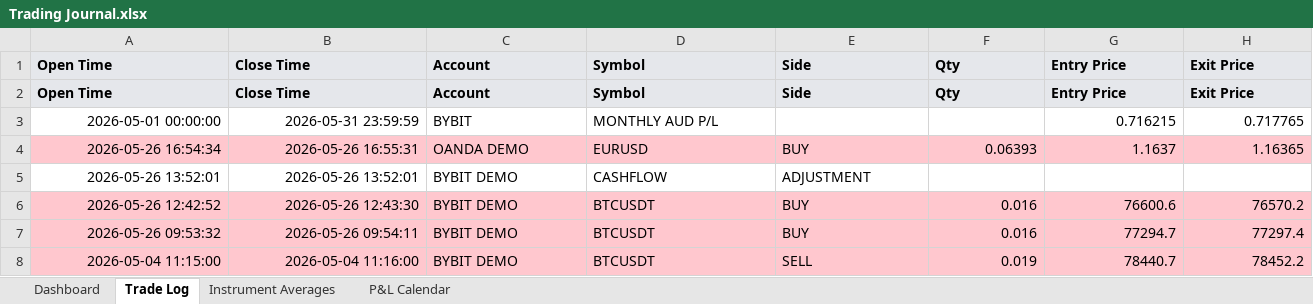
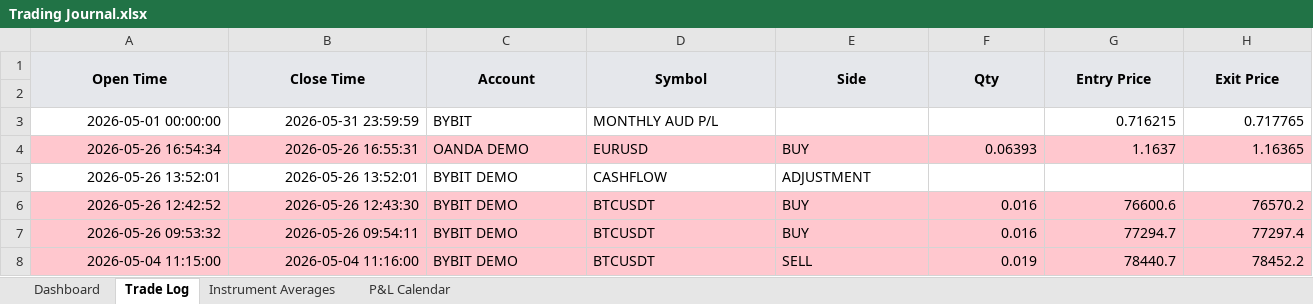
Before and after one commit to alexpsym/CODEX, an Excel workbook: journal/Trading Journal.xlsx, sheet Trade Log, drawn as a sheet; only a part is shown; values as stored, in another font and other column widths than the file's, no borders; conditional formats not drawn; removed rows and columns are numbered as before the commit, all else as after; rows hold the shown columns only; the diff covers the shown part only; the diff names each change by its address in the sheet, - before the commit and + after, or states it on an @@ line.

Commit message:
Update trading journal state

```diff
--- a/journal/Trading Journal.xlsx (sheet Trade Log)
+++ b/journal/Trading Journal.xlsx (sheet Trade Log)
-A1:H1 alignment: left
+A1:H1 alignment: center
+A1:A2 merged
+B1:B2 merged
+C1:C2 merged
+D1:D2 merged
+E1:E2 merged
+F1:F2 merged
+G1:G2 merged
+H1:H2 merged
-row 2: Open Time | Close Time | Account | Symbol | Side | Qty | Entry Price | Exit Price
+row 2: (empty)
```
Also changed, not shown: cell formats and merged cells elsewhere in this sheet, sheet Dashboard, hidden cells, 2 other files.
